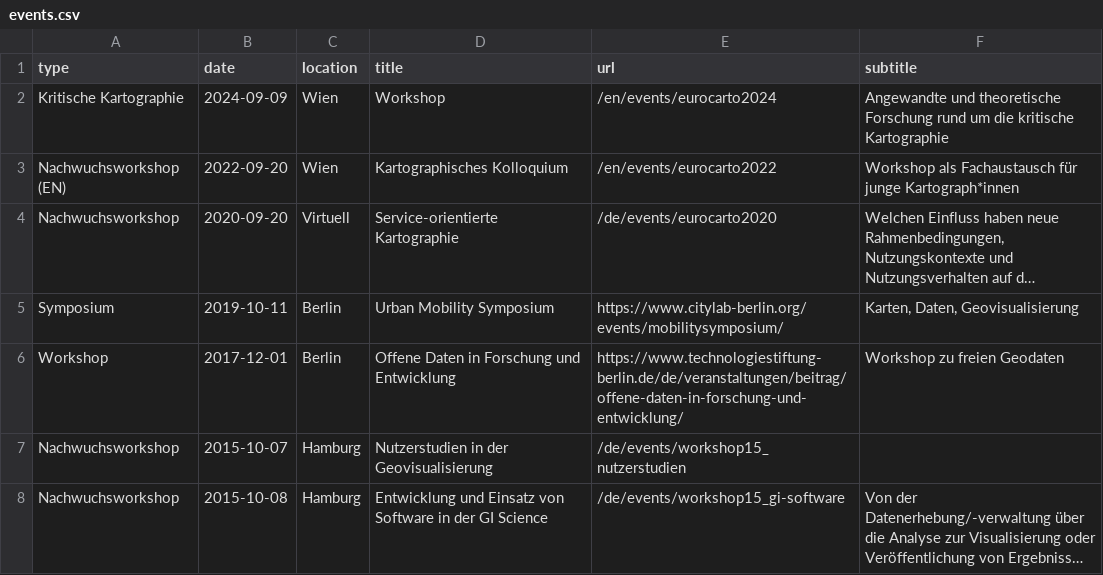
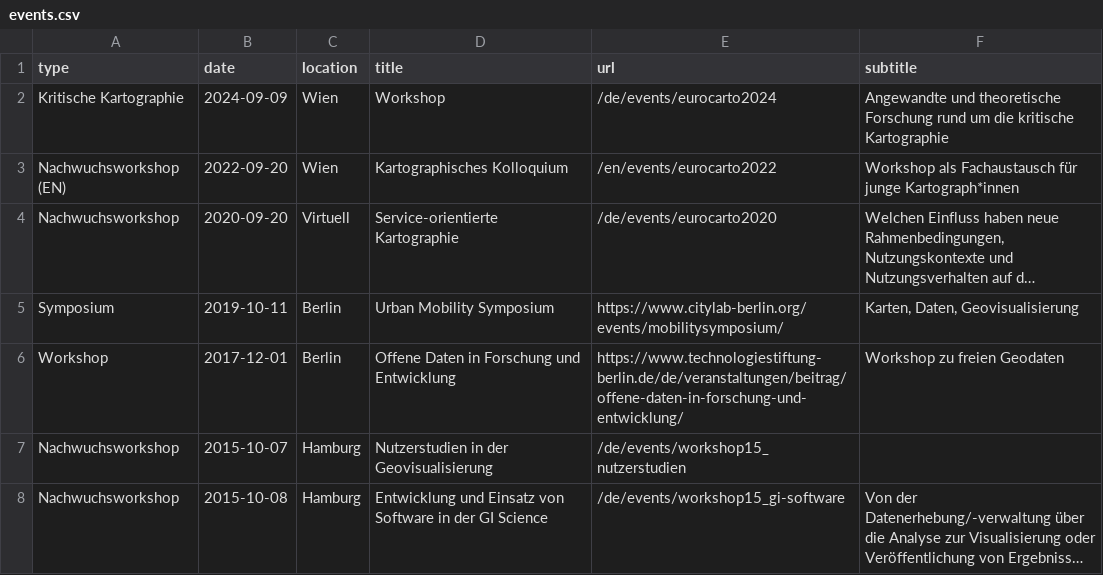
Before and after one commit to sebastian-meier/dgfk-kommission-forschung, a CSV file: _data/events.csv, drawn as a sheet; only a part is shown; long unchanged cells end in ….

```diff
--- a/_data/events.csv
+++ b/_data/events.csv
@@ -1,3 +1,3 @@
 type,date,location,title,url,subtitle
-Kritische Kartographie,2024-09-09,Wien,Workshop,/en/events/eurocarto2024,"Angewandte und theoretische Forschung rund um die kritische Kartographie"
+Kritische Kartographie,2024-09-09,Wien,Workshop,/de/events/eurocarto2024,"Angewandte und theoretische Forschung rund um die kritische Kartographie"
 Nachwuchsworkshop (EN),2022-09-20,Wien,Kartographisches Kolloquium,/en/events/eurocarto2022,"Workshop als Fachaustausch für junge Kartograph*innen"
```
Also changed, not shown: 2 other files.
